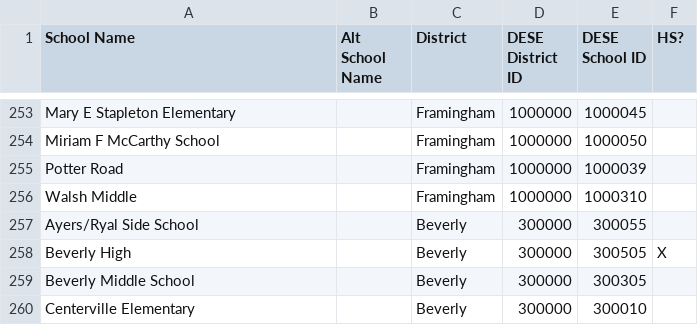
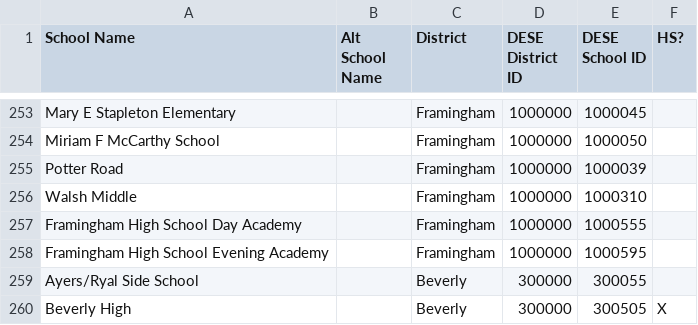
Before and after one commit to edcommonwealth/sqm-dashboards, a CSV file: data/master_list_of_schools_and_districts.csv, drawn as a sheet; only a part is shown, gaps mark what is left out; the shorter side is filled out with more unchanged rows.

Commit message:
ECP-210 Add 2 Framingham schools to the dropdown

```diff
--- a/data/master_list_of_schools_and_districts.csv
+++ b/data/master_list_of_schools_and_districts.csv
@@ -256,2 +256,4 @@ Potter Road,,Framingham,1000000,1000039,
 Walsh Middle,,Framingham,1000000,1000310,
+Framingham High School Day Academy,,Framingham,1000000,1000555,
+Framingham High School Evening Academy,,Framingham,1000000,1000595,
 Ayers/Ryal Side School,,Beverly,300000,300055,
```
